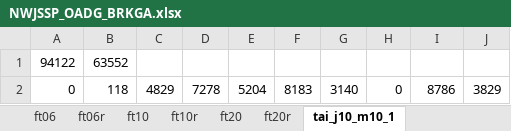
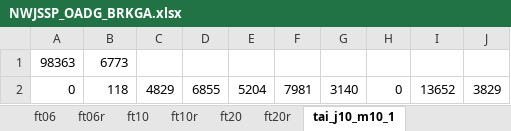
Before and after one commit to oscardi777/Heuristica-Trabajo-4, an Excel workbook: code/resultados/NWJSSP_OADG_BRKGA.xlsx, sheet tai_j10_m10_1, drawn as a sheet; values as stored, in another font and other column widths than the file's, no borders; removed rows and columns are numbered as before the commit, all else as after; the diff names each change by its address in the sheet, - before the commit and + after, or states it on an @@ line.

```diff
--- a/code/resultados/NWJSSP_OADG_BRKGA.xlsx (sheet tai_j10_m10_1)
+++ b/code/resultados/NWJSSP_OADG_BRKGA.xlsx (sheet tai_j10_m10_1)
-row 1: 94122 | 63552
+row 1: 98363 | 6773
-D2: 7278
+D2: 6855
-F2: 8183
+F2: 7981
-I2: 8786
+I2: 13652
```
Also changed, not shown: sheet tai_j100_m10_1r, sheet tai_j100_m10_1, sheet tai_j100_m100_1, sheet tai_j100_m100_1r, sheet ft10, sheet ft20r, 5 more sheets, 3 other files.
